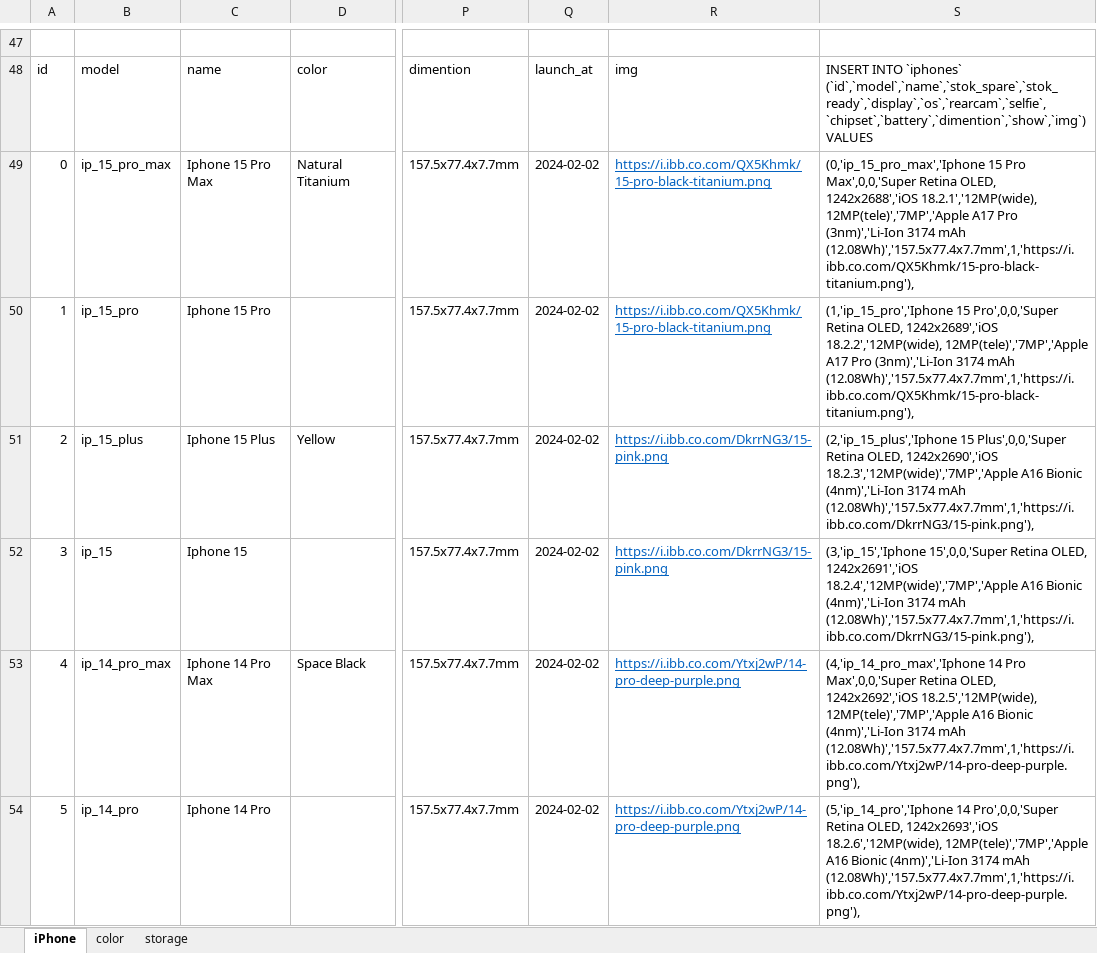
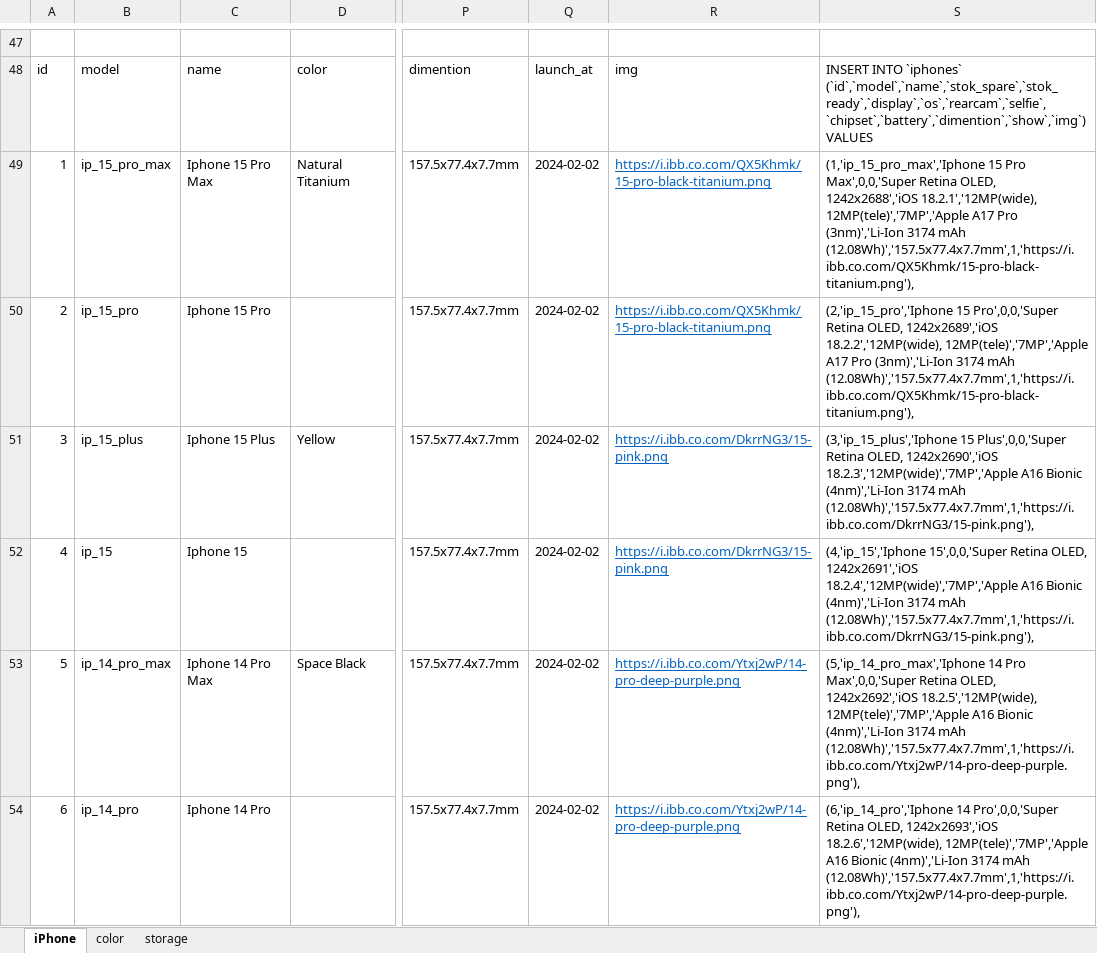
Before and after one commit to firfir9611/fair-iPhone, an Excel workbook: database/data migration.xlsx, sheet iPhone, drawn as a sheet; only a part is shown, gaps mark what is left out; values as stored, in another font and other column widths than the file's, no borders; the diff covers the shown part only; the diff names each change by its address in the sheet, - before the commit and + after, or states it on an @@ line.

```diff
--- a/database/data migration.xlsx (sheet iPhone)
+++ b/database/data migration.xlsx (sheet iPhone)
-A49: 0
+A49: 1
-S49: (0,'ip_15_pro_max','Iphone 15 Pro…
+S49: (1,'ip_15_pro_max','Iphone 15 Pro…
-A50: 1
+A50: 2
-S50: (1,'ip_15_pro','Iphone 15 Pro',0,0,'Super…
+S50: (2,'ip_15_pro','Iphone 15 Pro',0,0,'Super…
-A51: 2
+A51: 3
-S51: (2,'ip_15_plus','Iphone 15 Plus',0,0,'Super…
+S51: (3,'ip_15_plus','Iphone 15 Plus',0,0,'Super…
-A52: 3
+A52: 4
-S52: (3,'ip_15','Iphone 15',0,0,'Super Retina…
+S52: (4,'ip_15','Iphone 15',0,0,'Super Retina…
-A53: 4
+A53: 5
-S53: (4,'ip_14_pro_max','Iphone 14 Pro…
+S53: (5,'ip_14_pro_max','Iphone 14 Pro…
-A54: 5
+A54: 6
-S54: (5,'ip_14_pro','Iphone 14 Pro',0,0,'Super…
+S54: (6,'ip_14_pro','Iphone 14 Pro',0,0,'Super…
```
Also changed, not shown: 12 edited cells elsewhere in this sheet, sheet storage, sheet color, 2 other files.
